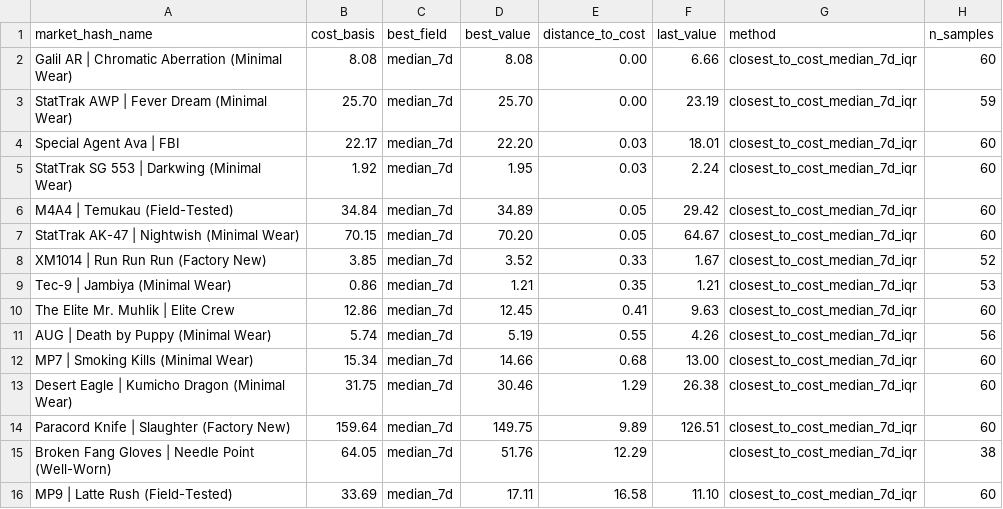
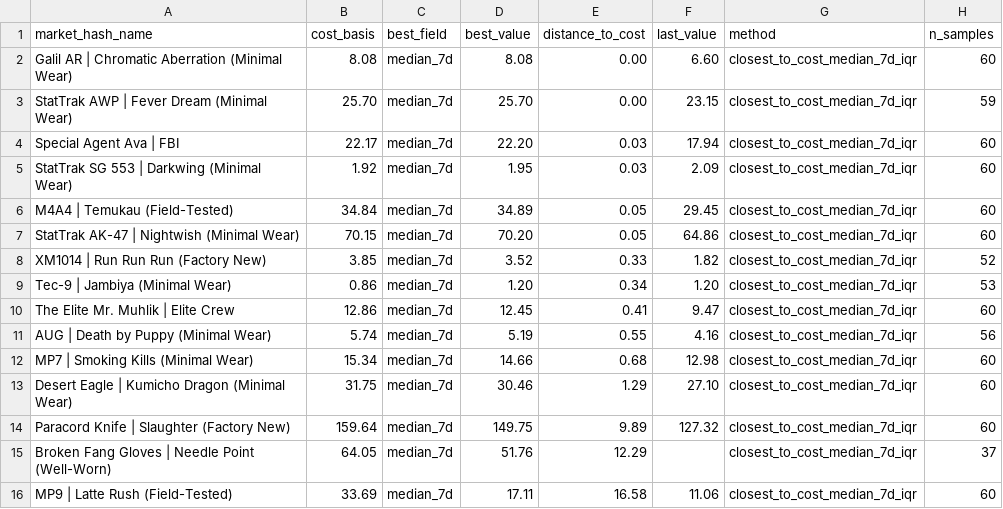
Before and after one commit to jpcarrascom2311-commits/skinport-tracker, a CSV file: skinport_best_sheets.csv, drawn as a sheet.

```diff
--- a/skinport_best_sheets.csv
+++ b/skinport_best_sheets.csv
@@ -1,16 +1,16 @@
 market_hash_name,cost_basis,best_field,best_value,distance_to_cost,last_value,method,n_samples
-Galil AR | Chromatic Aberration (Minimal Wear),8.08,median_7d,8.08,0.00,6.66,closest_to_cost_median_7d_iqr,60
-StatTrak AWP | Fever Dream (Minimal Wear),25.70,median_7d,25.70,0.00,23.19,closest_to_cost_median_7d_iqr,59
-Special Agent Ava | FBI,22.17,median_7d,22.20,0.03,18.01,closest_to_cost_median_7d_iqr,60
-StatTrak SG 553 | Darkwing (Minimal Wear),1.92,median_7d,1.95,0.03,2.24,closest_to_cost_median_7d_iqr,60
-M4A4 | Temukau (Field-Tested),34.84,median_7d,34.89,0.05,29.42,closest_to_cost_median_7d_iqr,60
-StatTrak AK-47 | Nightwish (Minimal Wear),70.15,median_7d,70.20,0.05,64.67,closest_to_cost_median_7d_iqr,60
-XM1014 | Run Run Run (Factory New),3.85,median_7d,3.52,0.33,1.67,closest_to_cost_median_7d_iqr,52
-Tec-9 | Jambiya (Minimal Wear),0.86,median_7d,1.21,0.35,1.21,closest_to_cost_median_7d_iqr,53
-The Elite Mr. Muhlik | Elite Crew,12.86,median_7d,12.45,0.41,9.63,closest_to_cost_median_7d_iqr,60
-AUG | Death by Puppy (Minimal Wear),5.74,median_7d,5.19,0.55,4.26,closest_to_cost_median_7d_iqr,56
-MP7 | Smoking Kills (Minimal Wear),15.34,median_7d,14.66,0.68,13.00,closest_to_cost_median_7d_iqr,60
-Desert Eagle | Kumicho Dragon (Minimal Wear),31.75,median_7d,30.46,1.29,26.38,closest_to_cost_median_7d_iqr,60
-Paracord Knife | Slaughter (Factory New),159.64,median_7d,149.75,9.89,126.51,closest_to_cost_median_7d_iqr,60
-Broken Fang Gloves | Needle Point (Well-Worn),64.05,median_7d,51.76,12.29,,closest_to_cost_median_7d_iqr,38
-MP9 | Latte Rush (Field-Tested),33.69,median_7d,17.11,16.58,11.10,closest_to_cost_median_7d_iqr,60
+Galil AR | Chromatic Aberration (Minimal Wear),8.08,median_7d,8.08,0.00,6.60,closest_to_cost_median_7d_iqr,60
+StatTrak AWP | Fever Dream (Minimal Wear),25.70,median_7d,25.70,0.00,23.15,closest_to_cost_median_7d_iqr,59
+Special Agent Ava | FBI,22.17,median_7d,22.20,0.03,17.94,closest_to_cost_median_7d_iqr,60
+StatTrak SG 553 | Darkwing (Minimal Wear),1.92,median_7d,1.95,0.03,2.09,closest_to_cost_median_7d_iqr,60
+M4A4 | Temukau (Field-Tested),34.84,median_7d,34.89,0.05,29.45,closest_to_cost_median_7d_iqr,60
+StatTrak AK-47 | Nightwish (Minimal Wear),70.15,median_7d,70.20,0.05,64.86,closest_to_cost_median_7d_iqr,60
+XM1014 | Run Run Run (Factory New),3.85,median_7d,3.52,0.33,1.82,closest_to_cost_median_7d_iqr,52
+Tec-9 | Jambiya (Minimal Wear),0.86,median_7d,1.20,0.34,1.20,closest_to_cost_median_7d_iqr,53
+The Elite Mr. Muhlik | Elite Crew,12.86,median_7d,12.45,0.41,9.47,closest_to_cost_median_7d_iqr,60
+AUG | Death by Puppy (Minimal Wear),5.74,median_7d,5.19,0.55,4.16,closest_to_cost_median_7d_iqr,56
+MP7 | Smoking Kills (Minimal Wear),15.34,median_7d,14.66,0.68,12.98,closest_to_cost_median_7d_iqr,60
+Desert Eagle | Kumicho Dragon (Minimal Wear),31.75,median_7d,30.46,1.29,27.10,closest_to_cost_median_7d_iqr,60
+Paracord Knife | Slaughter (Factory New),159.64,median_7d,149.75,9.89,127.32,closest_to_cost_median_7d_iqr,60
+Broken Fang Gloves | Needle Point (Well-Worn),64.05,median_7d,51.76,12.29,,closest_to_cost_median_7d_iqr,37
+MP9 | Latte Rush (Field-Tested),33.69,median_7d,17.11,16.58,11.06,closest_to_cost_median_7d_iqr,60
```
Also changed, not shown: skinport_latest.csv.
